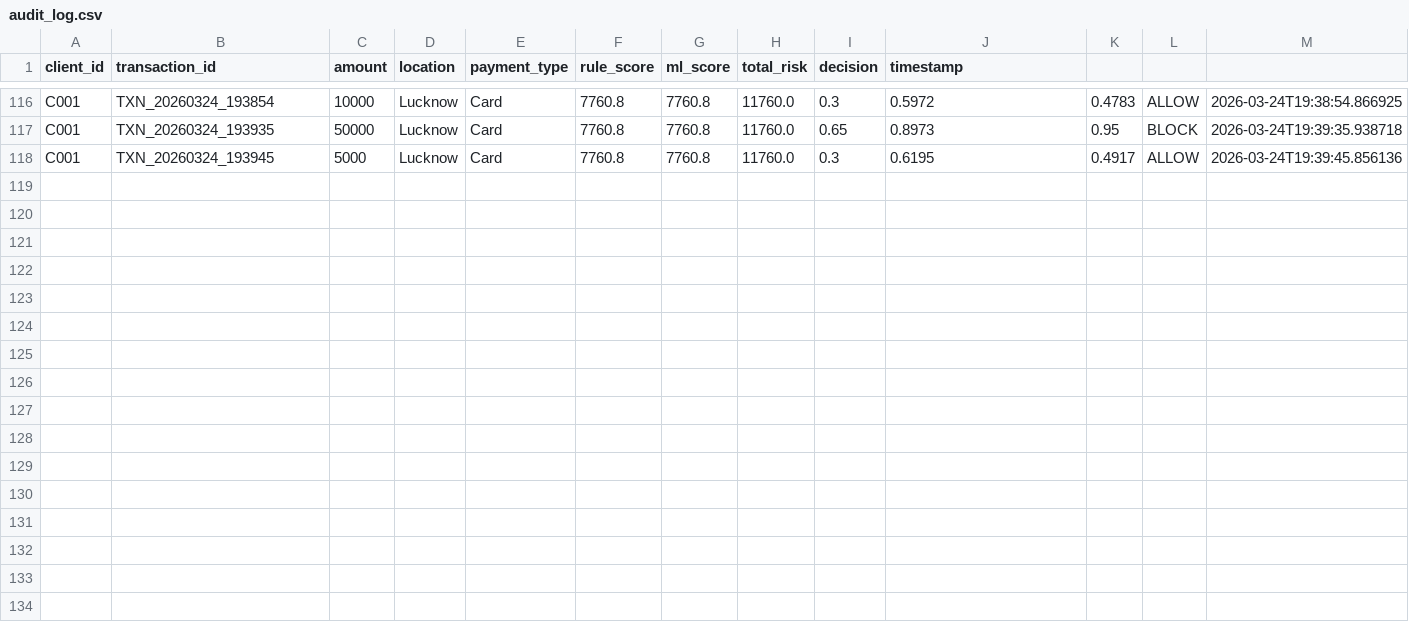
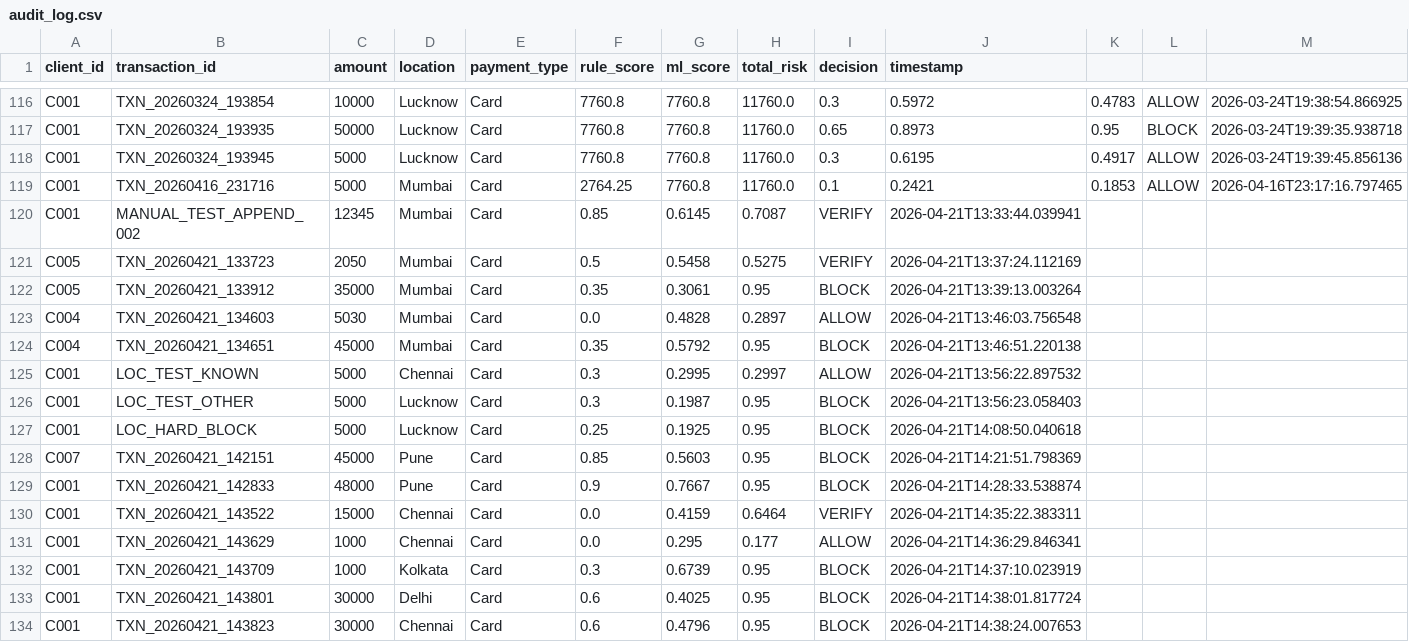
Before and after one commit to divyamghule/Bank-Fraud-Detection-System, a CSV file: src/logs/audit_log.csv, drawn as a sheet; only a part is shown, gaps mark what is left out.

```diff
--- a/src/logs/audit_log.csv
+++ b/src/logs/audit_log.csv
@@ -118 +118,17 @@ C001,TXN_20260324_193935,50000,Lucknow,Card,7760.8,7760.8,11760.0,0.65,0.8973,0.
 C001,TXN_20260324_193945,5000,Lucknow,Card,7760.8,7760.8,11760.0,0.3,0.6195,0.4917,ALLOW,2026-03-24T19:39:45.856136
+C001,TXN_20260416_231716,5000,Mumbai,Card,2764.25,7760.8,11760.0,0.1,0.2421,0.1853,ALLOW,2026-04-16T23:17:16.797465
+C001,MANUAL_TEST_APPEND_002,12345,Mumbai,Card,0.85,0.6145,0.7087,VERIFY,2026-04-21T13:33:44.039941
+C005,TXN_20260421_133723,2050,Mumbai,Card,0.5,0.5458,0.5275,VERIFY,2026-04-21T13:37:24.112169
+C005,TXN_20260421_133912,35000,Mumbai,Card,0.35,0.3061,0.95,BLOCK,2026-04-21T13:39:13.003264
+C004,TXN_20260421_134603,5030,Mumbai,Card,0.0,0.4828,0.2897,ALLOW,2026-04-21T13:46:03.756548
+C004,TXN_20260421_134651,45000,Mumbai,Card,0.35,0.5792,0.95,BLOCK,2026-04-21T13:46:51.220138
+C001,LOC_TEST_KNOWN,5000,Chennai,Card,0.3,0.2995,0.2997,ALLOW,2026-04-21T13:56:22.897532
+C001,LOC_TEST_OTHER,5000,Lucknow,Card,0.3,0.1987,0.95,BLOCK,2026-04-21T13:56:23.058403
+C001,LOC_HARD_BLOCK,5000,Lucknow,Card,0.25,0.1925,0.95,BLOCK,2026-04-21T14:08:50.040618
+C007,TXN_20260421_142151,45000,Pune,Card,0.85,0.5603,0.95,BLOCK,2026-04-21T14:21:51.798369
+C001,TXN_20260421_142833,48000,Pune,Card,0.9,0.7667,0.95,BLOCK,2026-04-21T14:28:33.538874
+C001,TXN_20260421_143522,15000,Chennai,Card,0.0,0.4159,0.6464,VERIFY,2026-04-21T14:35:22.383311
+C001,TXN_20260421_143629,1000,Chennai,Card,0.0,0.295,0.177,ALLOW,2026-04-21T14:36:29.846341
+C001,TXN_20260421_143709,1000,Kolkata,Card,0.3,0.6739,0.95,BLOCK,2026-04-21T14:37:10.023919
+C001,TXN_20260421_143801,30000,Delhi,Card,0.6,0.4025,0.95,BLOCK,2026-04-21T14:38:01.817724
+C001,TXN_20260421_143823,30000,Chennai,Card,0.6,0.4796,0.95,BLOCK,2026-04-21T14:38:24.007653
```
Also changed, not shown: src/data/transactions.csv, 6 other files.
